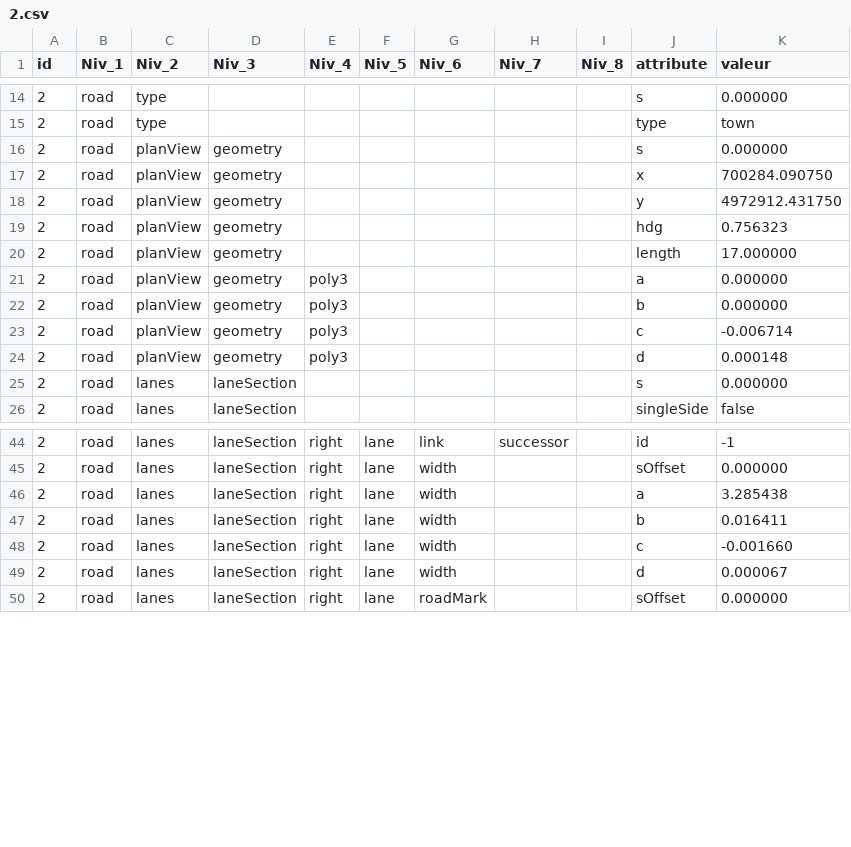
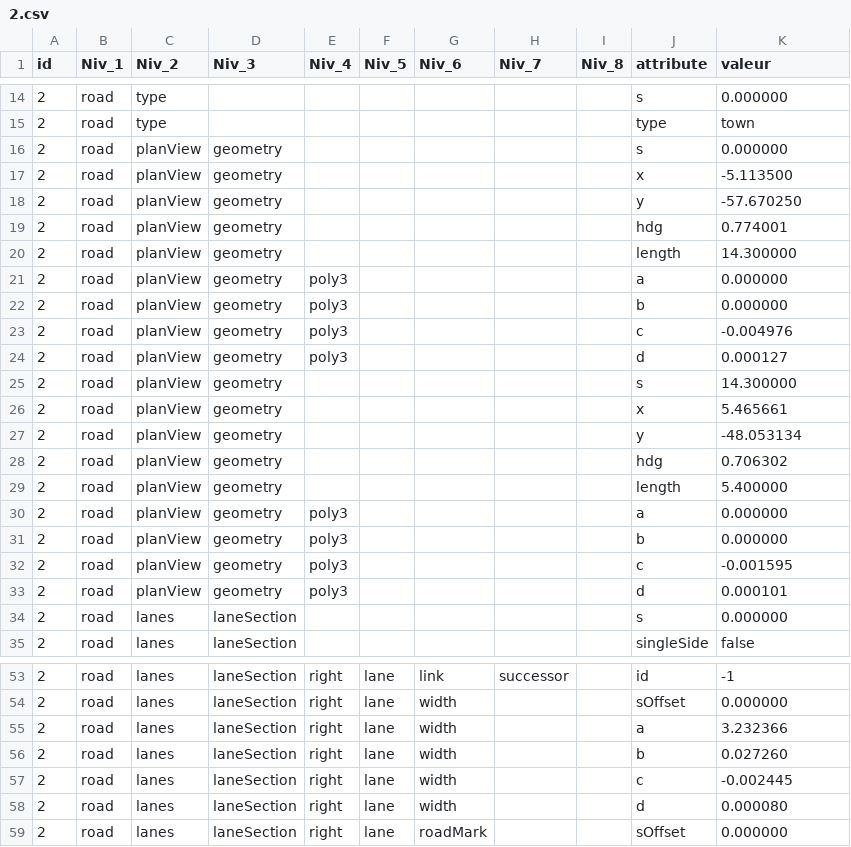
Before and after one commit to songyuxiang/bmw, a CSV file: xml/generator/2.csv (was xml/2.csv), drawn as a sheet; only a part is shown, gaps mark what is left out; the diff covers the shown part only.

```diff
--- a/xml/2.csv
+++ b/xml/generator/2.csv
@@ -16,10 +16,19 @@ id|Niv_1|Niv_2|Niv_3|Niv_4|Niv_5|Niv_6|Niv_7|Niv_8|attribute|valeur|
 2|road|planView|geometry||||||s|0.000000|
-2|road|planView|geometry||||||x|700284.090750|
-2|road|planView|geometry||||||y|4972912.431750|
-2|road|planView|geometry||||||hdg|0.756323|
-2|road|planView|geometry||||||length|17.000000|
+2|road|planView|geometry||||||x|-5.113500|
+2|road|planView|geometry||||||y|-57.670250|
+2|road|planView|geometry||||||hdg|0.774001|
+2|road|planView|geometry||||||length|14.300000|
 2|road|planView|geometry|poly3|||||a|0.000000|
 2|road|planView|geometry|poly3|||||b|0.000000|
-2|road|planView|geometry|poly3|||||c|-0.006714|
-2|road|planView|geometry|poly3|||||d|0.000148|
+2|road|planView|geometry|poly3|||||c|-0.004976|
+2|road|planView|geometry|poly3|||||d|0.000127|
+2|road|planView|geometry||||||s|14.300000|
+2|road|planView|geometry||||||x|5.465661|
+2|road|planView|geometry||||||y|-48.053134|
+2|road|planView|geometry||||||hdg|0.706302|
+2|road|planView|geometry||||||length|5.400000|
+2|road|planView|geometry|poly3|||||a|0.000000|
+2|road|planView|geometry|poly3|||||b|0.000000|
+2|road|planView|geometry|poly3|||||c|-0.001595|
+2|road|planView|geometry|poly3|||||d|0.000101|
 2|road|lanes|laneSection||||||s|0.000000|
@@ -45,6 +54,6 @@ id|Niv_1|Niv_2|Niv_3|Niv_4|Niv_5|Niv_6|Niv_7|Niv_8|attribute|valeur|
 2|road|lanes|laneSection|right|lane|width|||sOffset|0.000000|
-2|road|lanes|laneSection|right|lane|width|||a|3.285438|
-2|road|lanes|laneSection|right|lane|width|||b|0.016411|
-2|road|lanes|laneSection|right|lane|width|||c|-0.001660|
-2|road|lanes|laneSection|right|lane|width|||d|0.000067|
+2|road|lanes|laneSection|right|lane|width|||a|3.232366|
+2|road|lanes|laneSection|right|lane|width|||b|0.027260|
+2|road|lanes|laneSection|right|lane|width|||c|-0.002445|
+2|road|lanes|laneSection|right|lane|width|||d|0.000080|
 2|road|lanes|laneSection|right|lane|roadMark|||sOffset|0.000000|
```
Also changed, not shown: 22 edited cells elsewhere in this file, xml/generator/1.csv, xml/generator/3.csv, 57 other files.
